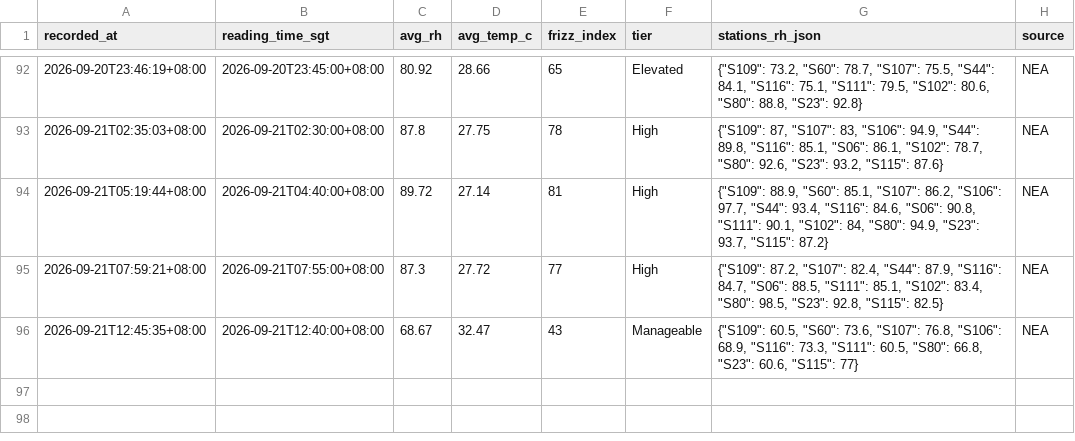
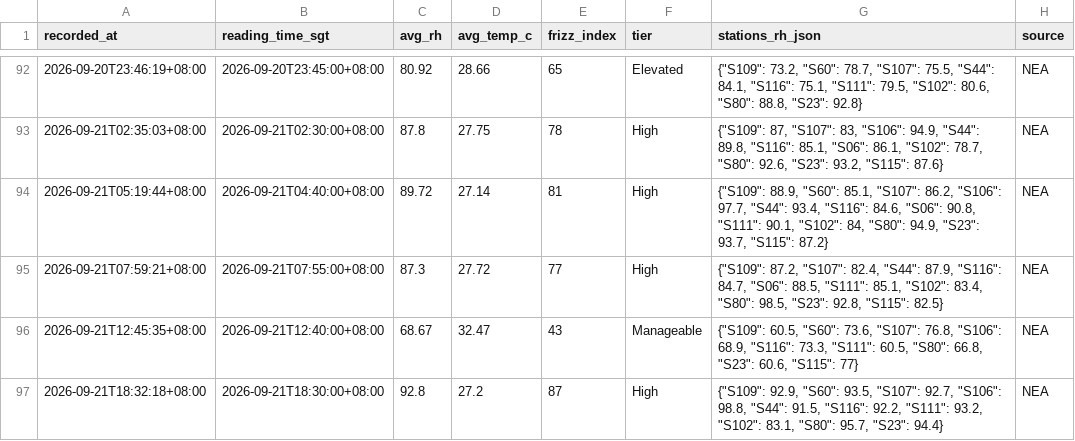
Before and after one commit to salonherabeauty-dev/hera-frizz-data, a CSV file: data/frizz_hourly.csv, drawn as a sheet; only a part is shown, gaps mark what is left out; the diff names each change by its address in the sheet, - before the commit and + after, or states it on an @@ line.

```diff
--- a/data/frizz_hourly.csv
+++ b/data/frizz_hourly.csv
+row 97: 2026-09-21T18:32:18+08:00 | 2026-09-21T18:30:00+08:00 | 92.8 | 27.2 | 87 | High | {"S109": 92.9, "S60": 93.5, "S107": 92.7, "S106": 98.8, "S44": 91.5, "S116": 92.2, "S111": 93.2, "S102": 83.1, "S80": 95.7, "S23": 94.4} | NEA
```
